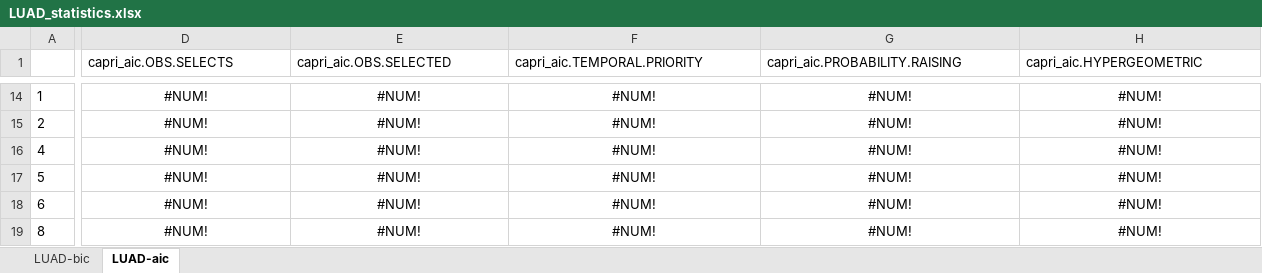
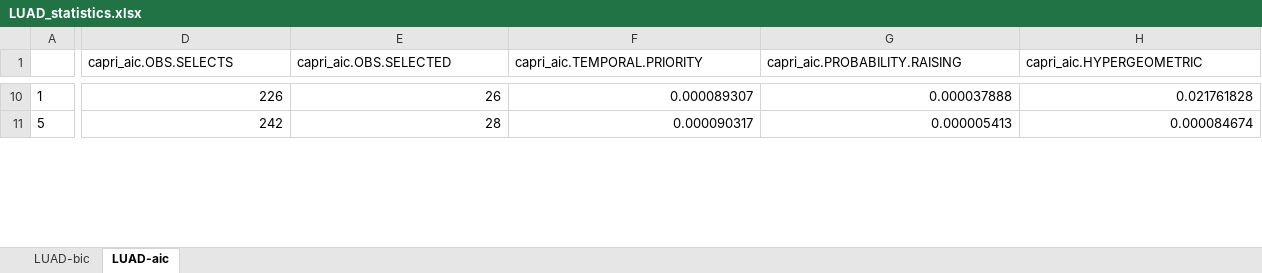
Before and after one commit to dlcgold/LUAD-PiCnIc, an Excel workbook: output/LUAD_statistics.xlsx, sheet LUAD-aic, drawn as a sheet; only a part is shown, gaps mark what is left out; values as stored, in another font and other column widths than the file's, no borders; removed rows and columns are numbered as before the commit, all else as after; rows hold the shown columns only; the diff covers the shown part only; the diff names each change by its address in the sheet, - before the commit and + after, or states it on an @@ line.

Commit message:
added a first attempt to identify LUAD subtypes

```diff
--- a/output/LUAD_statistics.xlsx (sheet LUAD-aic)
+++ b/output/LUAD_statistics.xlsx (sheet LUAD-aic)
-D10 (capri_aic.OBS.SELECTS): #NUM!
+D10 (capri_aic.OBS.SELECTS): 226
-D10:H10 alignment: center
+D10:H10 alignment: right
-E10 (capri_aic.OBS.SELECTED): #NUM!
+E10 (capri_aic.OBS.SELECTED): 26
-F10 (capri_aic.TEMPORAL.PRIORITY): #NUM!
+F10 (capri_aic.TEMPORAL.PRIORITY): 0.000089307
-G10 (capri_aic.PROBABILITY.RAISING): #NUM!
+G10 (capri_aic.PROBABILITY.RAISING): 0.000037888
-H10 (capri_aic.HYPERGEOMETRIC): #NUM!
+H10 (capri_aic.HYPERGEOMETRIC): 0.021761828
-row 15: 2 | #NUM! | #NUM! | #NUM! | #NUM! | #NUM!
-row 16: 4 | #NUM! | #NUM! | #NUM! | #NUM! | #NUM!
-D11 (capri_aic.OBS.SELECTS): #NUM!
+D11 (capri_aic.OBS.SELECTS): 242
-D11:H11 alignment: center
+D11:H11 alignment: right
-E11 (capri_aic.OBS.SELECTED): #NUM!
+E11 (capri_aic.OBS.SELECTED): 28
-F11 (capri_aic.TEMPORAL.PRIORITY): #NUM!
+F11 (capri_aic.TEMPORAL.PRIORITY): 0.000090317
-G11 (capri_aic.PROBABILITY.RAISING): #NUM!
+G11 (capri_aic.PROBABILITY.RAISING): 0.000005413
-H11 (capri_aic.HYPERGEOMETRIC): #NUM!
+H11 (capri_aic.HYPERGEOMETRIC): 0.000084674
-row 18: 6 | #NUM! | #NUM! | #NUM! | #NUM! | #NUM!
-row 19: 8 | #NUM! | #NUM! | #NUM! | #NUM! | #NUM!
```
Also changed, not shown: 12 added rows, 45 removed rows, 93 edited cells and cell formats elsewhere in this sheet, sheet LUAD-bic, 9 other files.
